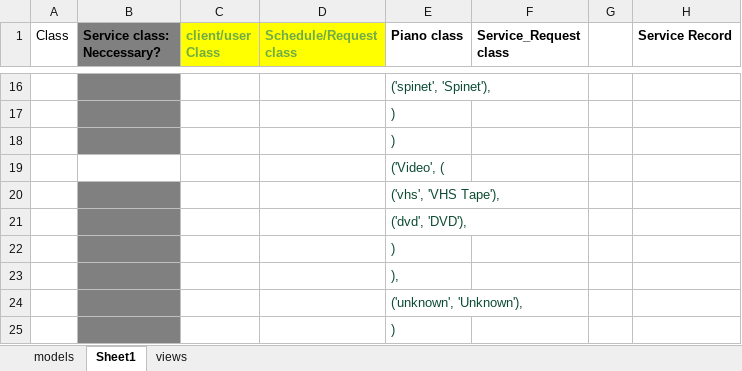
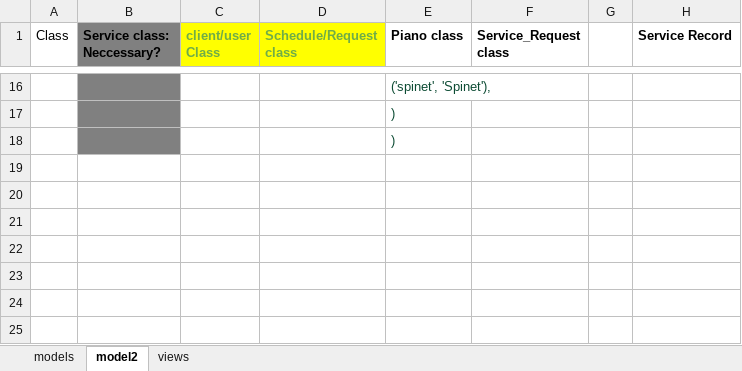
Before and after one commit to logosimage/GreatPianoService, an Excel workbook: resources/ModelPlans.xlsx, sheet model2, drawn as a sheet; only a part is shown, gaps mark what is left out; values as stored, in another font and other column widths than the file's, no borders; the diff names each change by its address in the sheet, - before the commit and + after, or states it on an @@ line.

Commit message:
added more fields to account/model

```diff
--- a/resources/ModelPlans.xlsx (sheet model2)
+++ b/resources/ModelPlans.xlsx (sheet model2)
-sheet tab: Sheet1
+sheet tab: model2
-row 19:  |  |  |  | ('Video', (
-row 20:  |  |  |  | ('vhs', 'VHS Tape'),
-row 21:  |  |  |  | ('dvd', 'DVD'),
-row 22:  |  |  |  | )
-row 23:  |  |  |  | ),
-row 24:  |  |  |  | ('unknown', 'Unknown'),
-row 25:  |  |  |  | )
```
Also changed, not shown: 5 other files.
